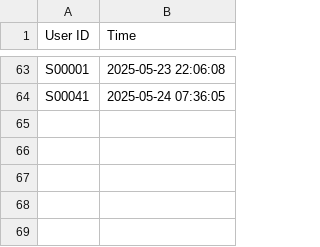
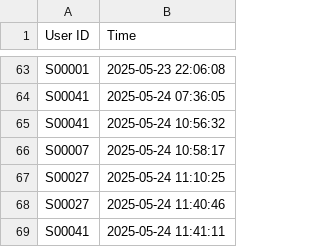
Before and after one commit to daclong1706/attendance-manage, a CSV file: backend/app/Model/scripts/attendance_records/attendance.csv, drawn as a sheet; only a part is shown, gaps mark what is left out; the diff names each change by its address in the sheet, - before the commit and + after, or states it on an @@ line.

```diff
--- a/backend/app/Model/scripts/attendance_records/attendance.csv
+++ b/backend/app/Model/scripts/attendance_records/attendance.csv
+row 65: S00041 | 2025-05-24 10:56:32
+row 66: S00007 | 2025-05-24 10:58:17
+row 67: S00027 | 2025-05-24 11:10:25
+row 68: S00027 | 2025-05-24 11:40:46
+row 69: S00041 | 2025-05-24 11:41:11
```
Also changed, not shown: 42 other files.
